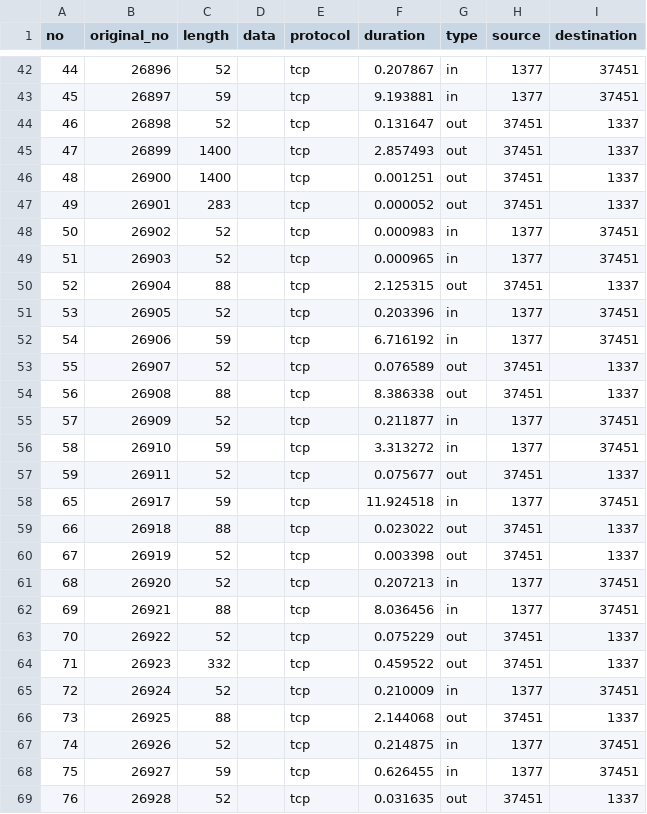
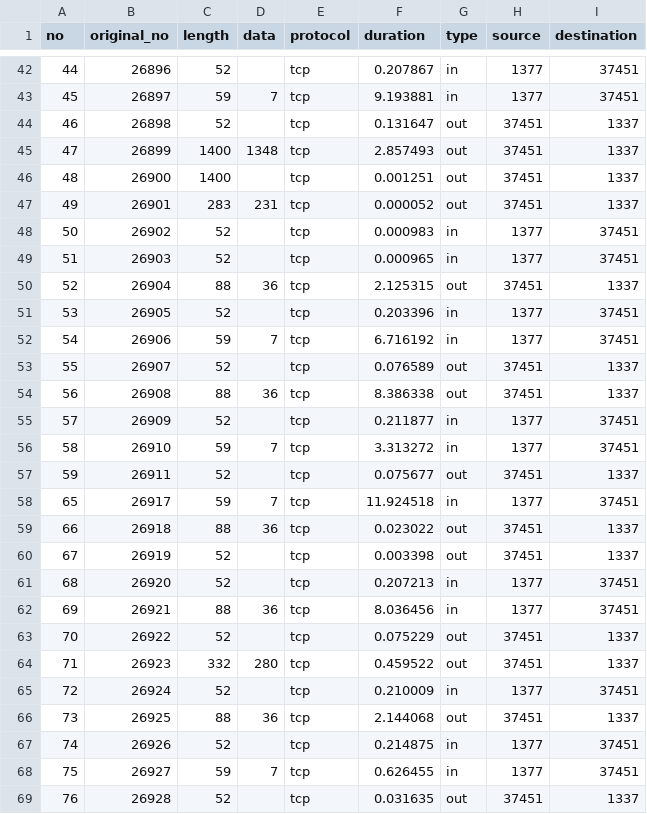
Before and after one commit to AbhiAbzs/Android-RATList, a CSV file: Dataset/AndroidTester.csv, drawn as a sheet; only a part is shown, gaps mark what is left out; the diff covers the shown part only.

Commit message:
Add data size AndroidTester

```diff
--- a/Dataset/AndroidTester.csv
+++ b/Dataset/AndroidTester.csv
@@ -42,28 +42,28 @@ no,original_no,length,data,protocol,duration,type,source,destination
 44,26896,52,,tcp,0.207867,in,1377,37451
-45,26897,59,,tcp,9.193881,in,1377,37451
+45,26897,59,7,tcp,9.193881,in,1377,37451
 46,26898,52,,tcp,0.131647,out,37451,1337
-47,26899,1400,,tcp,2.857493,out,37451,1337
+47,26899,1400,1348,tcp,2.857493,out,37451,1337
 48,26900,1400,,tcp,0.001251,out,37451,1337
-49,26901,283,,tcp,0.000052,out,37451,1337
+49,26901,283,231,tcp,0.000052,out,37451,1337
 50,26902,52,,tcp,0.000983,in,1377,37451
 51,26903,52,,tcp,0.000965,in,1377,37451
-52,26904,88,,tcp,2.125315,out,37451,1337
+52,26904,88,36,tcp,2.125315,out,37451,1337
 53,26905,52,,tcp,0.203396,in,1377,37451
-54,26906,59,,tcp,6.716192,in,1377,37451
+54,26906,59,7,tcp,6.716192,in,1377,37451
 55,26907,52,,tcp,0.076589,out,37451,1337
-56,26908,88,,tcp,8.386338,out,37451,1337
+56,26908,88,36,tcp,8.386338,out,37451,1337
 57,26909,52,,tcp,0.211877,in,1377,37451
-58,26910,59,,tcp,3.313272,in,1377,37451
+58,26910,59,7,tcp,3.313272,in,1377,37451
 59,26911,52,,tcp,0.075677,out,37451,1337
-65,26917,59,,tcp,11.924518,in,1377,37451
-66,26918,88,,tcp,0.023022,out,37451,1337
+65,26917,59,7,tcp,11.924518,in,1377,37451
+66,26918,88,36,tcp,0.023022,out,37451,1337
 67,26919,52,,tcp,0.003398,out,37451,1337
 68,26920,52,,tcp,0.207213,in,1377,37451
-69,26921,88,,tcp,8.036456,in,1377,37451
+69,26921,88,36,tcp,8.036456,in,1377,37451
 70,26922,52,,tcp,0.075229,out,37451,1337
-71,26923,332,,tcp,0.459522,out,37451,1337
+71,26923,332,280,tcp,0.459522,out,37451,1337
 72,26924,52,,tcp,0.210009,in,1377,37451
-73,26925,88,,tcp,2.144068,out,37451,1337
+73,26925,88,36,tcp,2.144068,out,37451,1337
 74,26926,52,,tcp,0.214875,in,1377,37451
-75,26927,59,,tcp,0.626455,in,1377,37451
+75,26927,59,7,tcp,0.626455,in,1377,37451
 76,26928,52,,tcp,0.031635,out,37451,1337
```
Also changed, not shown: 33 edited cells elsewhere in this file.
